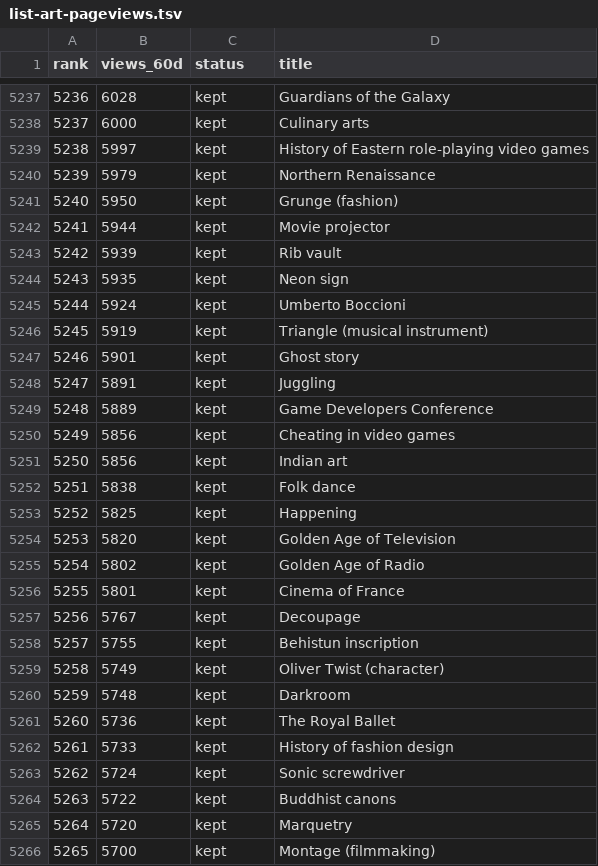
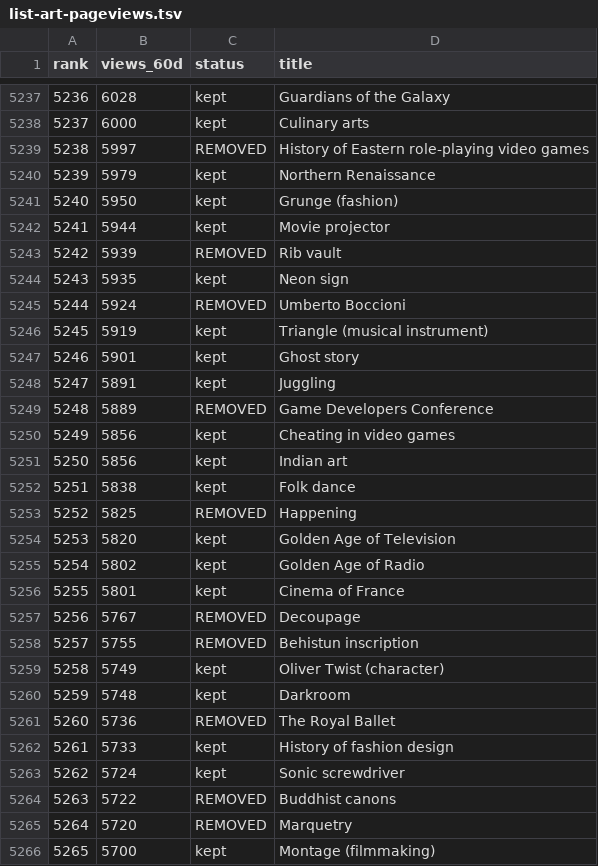
Before and after one commit to avyarkov/Wiki-Hangman, a TSV file: scripts/list-art-pageviews.tsv, drawn as a sheet; only a part is shown, gaps mark what is left out; the diff covers the shown part only.

```diff
--- a/scripts/list-art-pageviews.tsv
+++ b/scripts/list-art-pageviews.tsv
@@ -5238,3 +5238,3 @@ rank	views_60d	status	title
 5237	6000	kept	Culinary arts
-5238	5997	kept	History of Eastern role-playing video games
+5238	5997	REMOVED	History of Eastern role-playing video games
 5239	5979	kept	Northern Renaissance
@@ -5242,5 +5242,5 @@ rank	views_60d	status	title
 5241	5944	kept	Movie projector
-5242	5939	kept	Rib vault
+5242	5939	REMOVED	Rib vault
 5243	5935	kept	Neon sign
-5244	5924	kept	Umberto Boccioni
+5244	5924	REMOVED	Umberto Boccioni
 5245	5919	kept	Triangle (musical instrument)
@@ -5248,3 +5248,3 @@ rank	views_60d	status	title
 5247	5891	kept	Juggling
-5248	5889	kept	Game Developers Conference
+5248	5889	REMOVED	Game Developers Conference
 5249	5856	kept	Cheating in video games
@@ -5252,3 +5252,3 @@ rank	views_60d	status	title
 5251	5838	kept	Folk dance
-5252	5825	kept	Happening
+5252	5825	REMOVED	Happening
 5253	5820	kept	Golden Age of Television
@@ -5256,11 +5256,11 @@ rank	views_60d	status	title
 5255	5801	kept	Cinema of France
-5256	5767	kept	Decoupage
-5257	5755	kept	Behistun inscription
+5256	5767	REMOVED	Decoupage
+5257	5755	REMOVED	Behistun inscription
 5258	5749	kept	Oliver Twist (character)
 5259	5748	kept	Darkroom
-5260	5736	kept	The Royal Ballet
+5260	5736	REMOVED	The Royal Ballet
 5261	5733	kept	History of fashion design
 5262	5724	kept	Sonic screwdriver
-5263	5722	kept	Buddhist canons
-5264	5720	kept	Marquetry
+5263	5722	REMOVED	Buddhist canons
+5264	5720	REMOVED	Marquetry
 5265	5700	kept	Montage (filmmaking)
```
Also changed, not shown: 144 edited cells elsewhere in this file, 2 other files.
